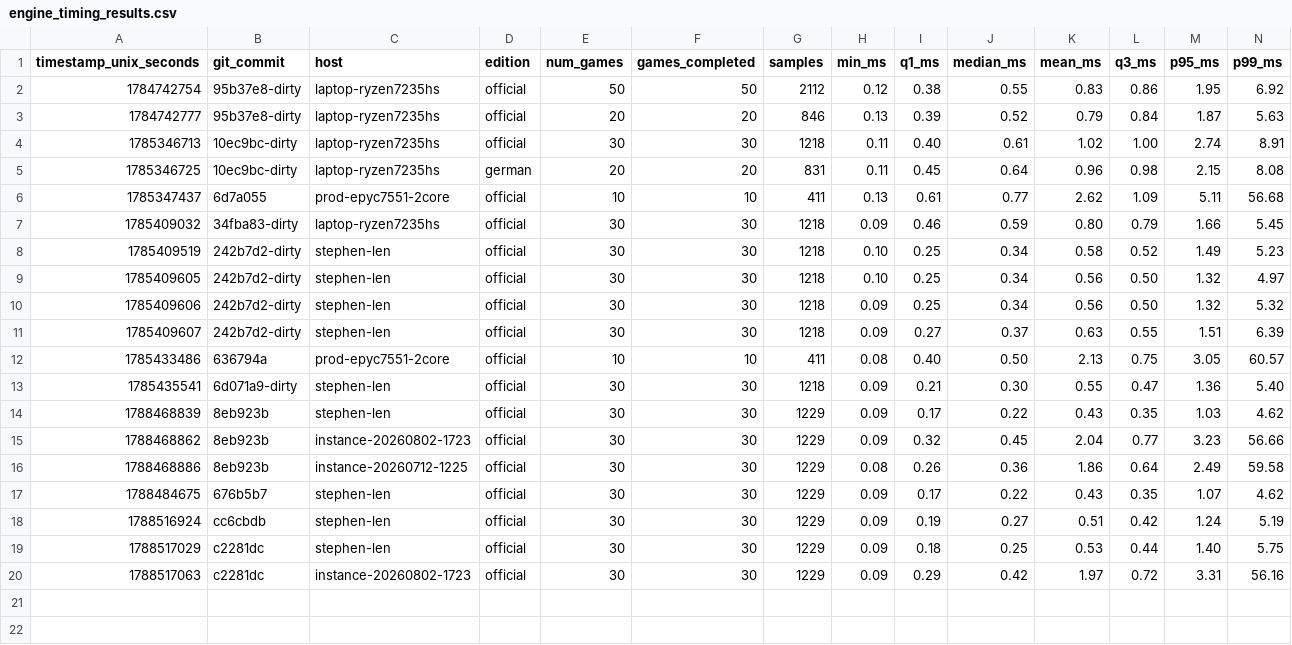
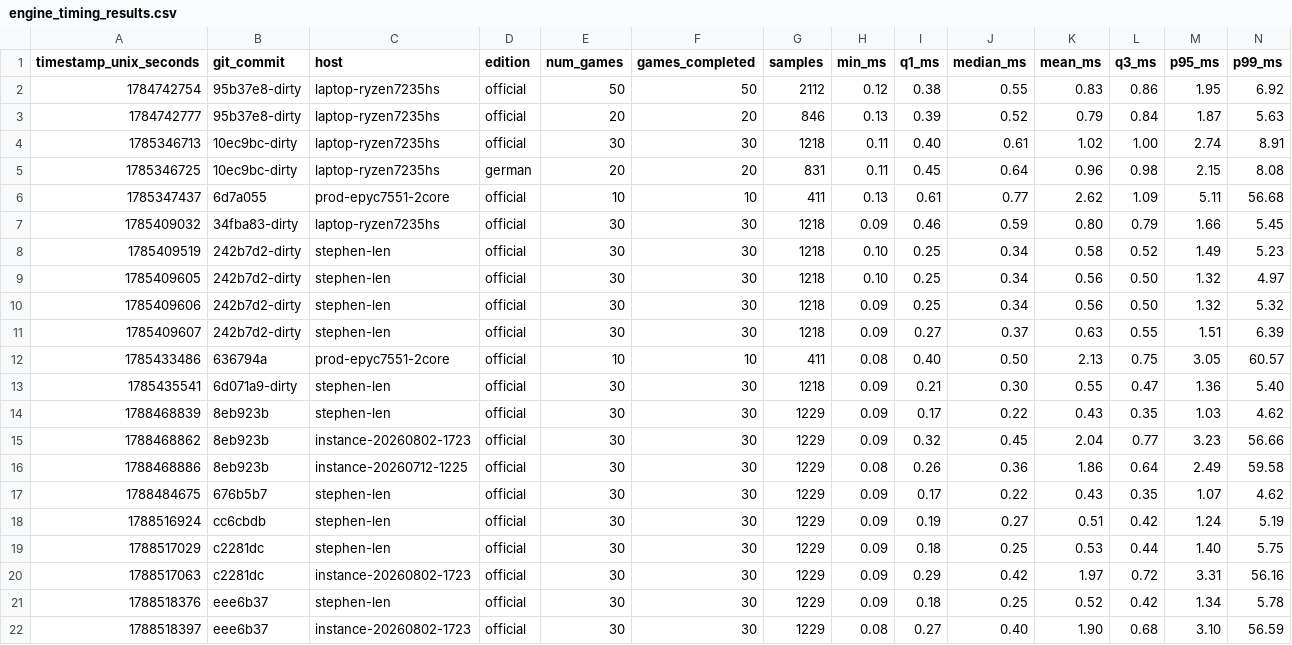
Before and after one commit to SteveStyle/scrabble-px, a CSV file: crates/server-game/examples/engine_timing_results.csv, drawn as a sheet; only a part is shown; rows hold the shown columns only; the diff names each change by its address in the sheet, - before the commit and + after, or states it on an @@ line.

```diff
--- a/crates/server-game/examples/engine_timing_results.csv
+++ b/crates/server-game/examples/engine_timing_results.csv
+row 21: 1788518376 | eee6b37 | stephen-len | official | 30 | 30 | 1229 | 0.09 | 0.18 | 0.25 | 0.52 | 0.42 | 1.34 | 5.78
+row 22: 1788518397 | eee6b37 | instance-20260802-1723 | official | 30 | 30 | 1229 | 0.08 | 0.27 | 0.40 | 1.90 | 0.68 | 3.10 | 56.59
```
Also changed, not shown: 4 other files.
